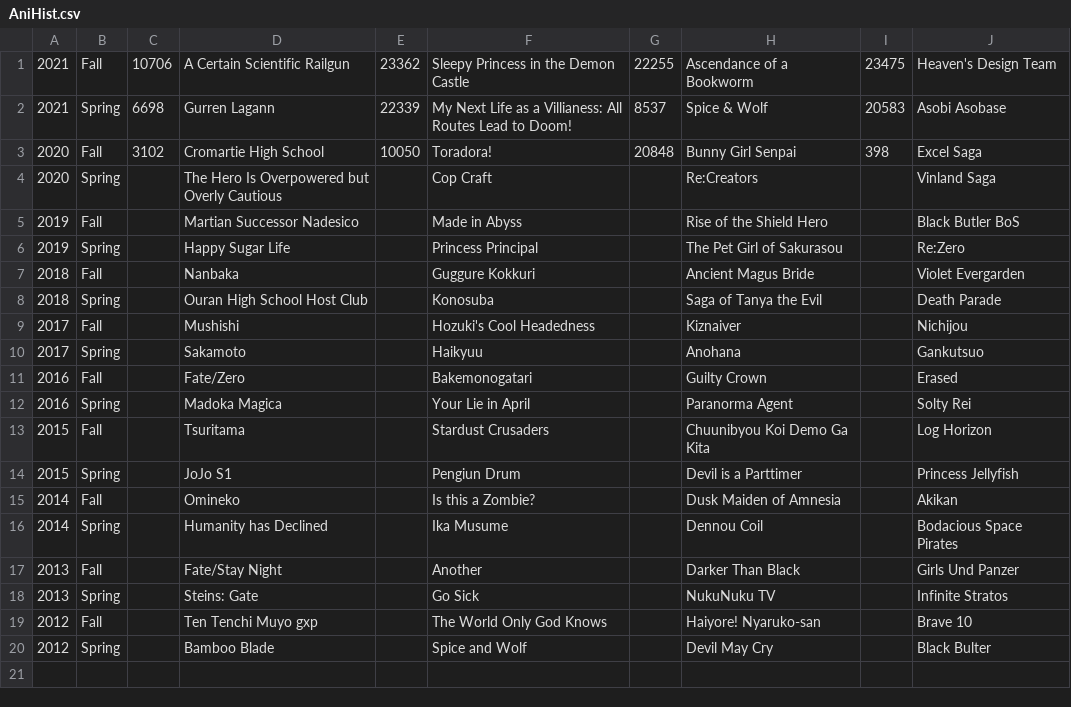
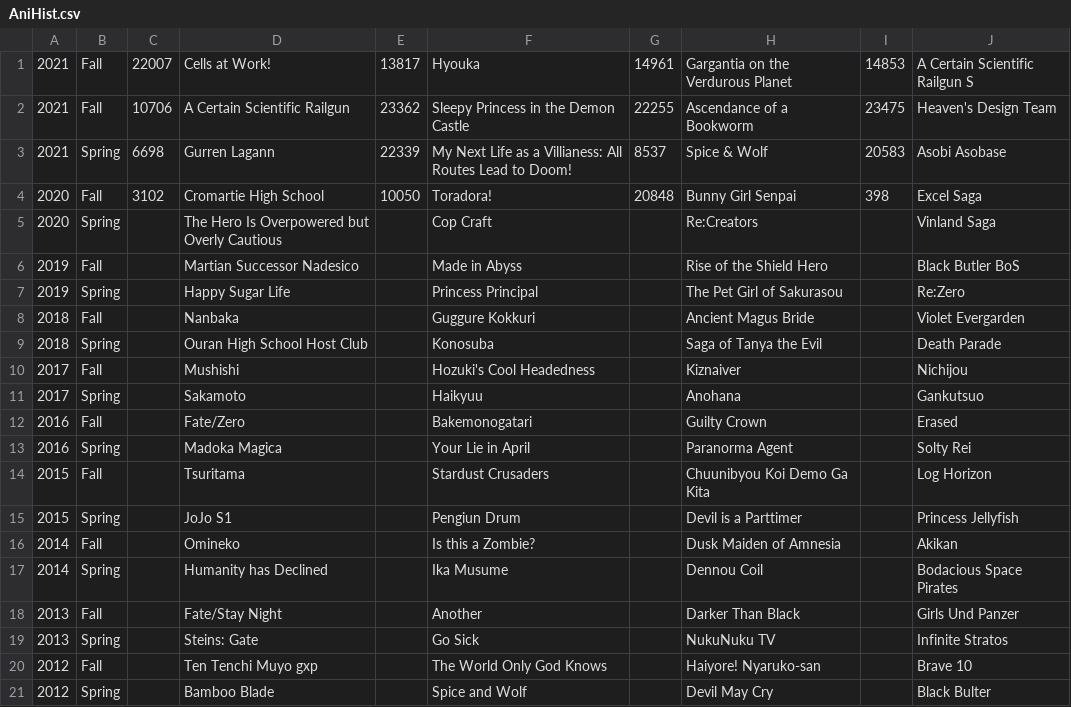
Before and after one commit to undanimesociety/undanimesociety.github.io, a CSV file: AniHist.csv, drawn as a sheet.

Commit message:
Update AniHist.csv

```diff
--- a/AniHist.csv
+++ b/AniHist.csv
@@ -1 +1,2 @@
+2021,Fall,22007,Cells at Work!,13817,Hyouka,14961,Gargantia on the Verdurous Planet,14853,A Certain Scientific Railgun S
 2021,Fall,10706,A Certain Scientific Railgun,23362,Sleepy Princess in the Demon Castle,22255,Ascendance of a Bookworm,23475,Heaven's Design Team
```
